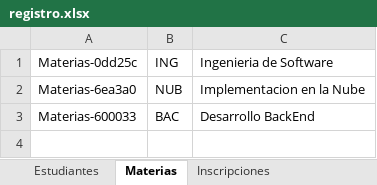
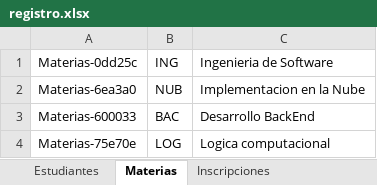
Before and after one commit to roodiaz/Registro-de-Estudiantes, an Excel workbook: APP/data/registro.xlsx, sheet Materias, drawn as a sheet; values as stored, in another font and other column widths than the file's, no borders; the diff names each change by its address in the sheet, - before the commit and + after, or states it on an @@ line.

```diff
--- a/APP/data/registro.xlsx (sheet Materias)
+++ b/APP/data/registro.xlsx (sheet Materias)
+row 4: Materias-75e70e | LOG | Logica computacional
```
Also changed, not shown: sheet Inscripciones, 4 other files.
